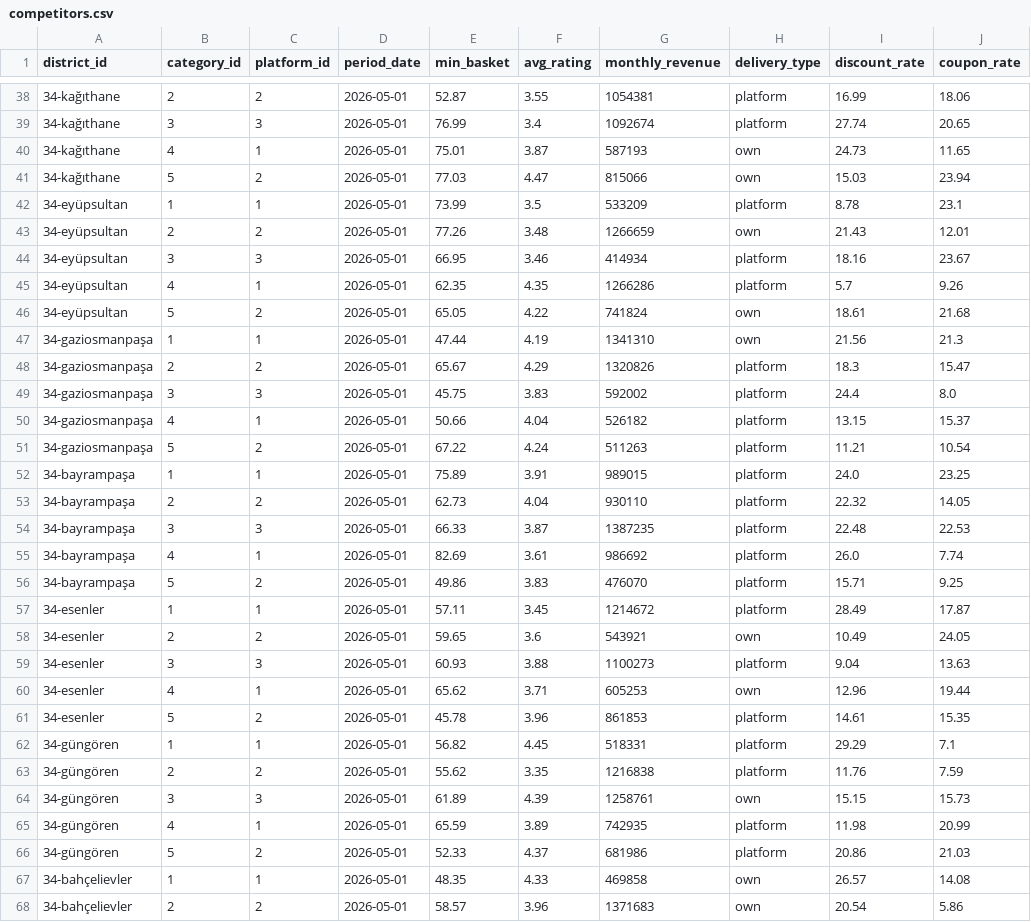
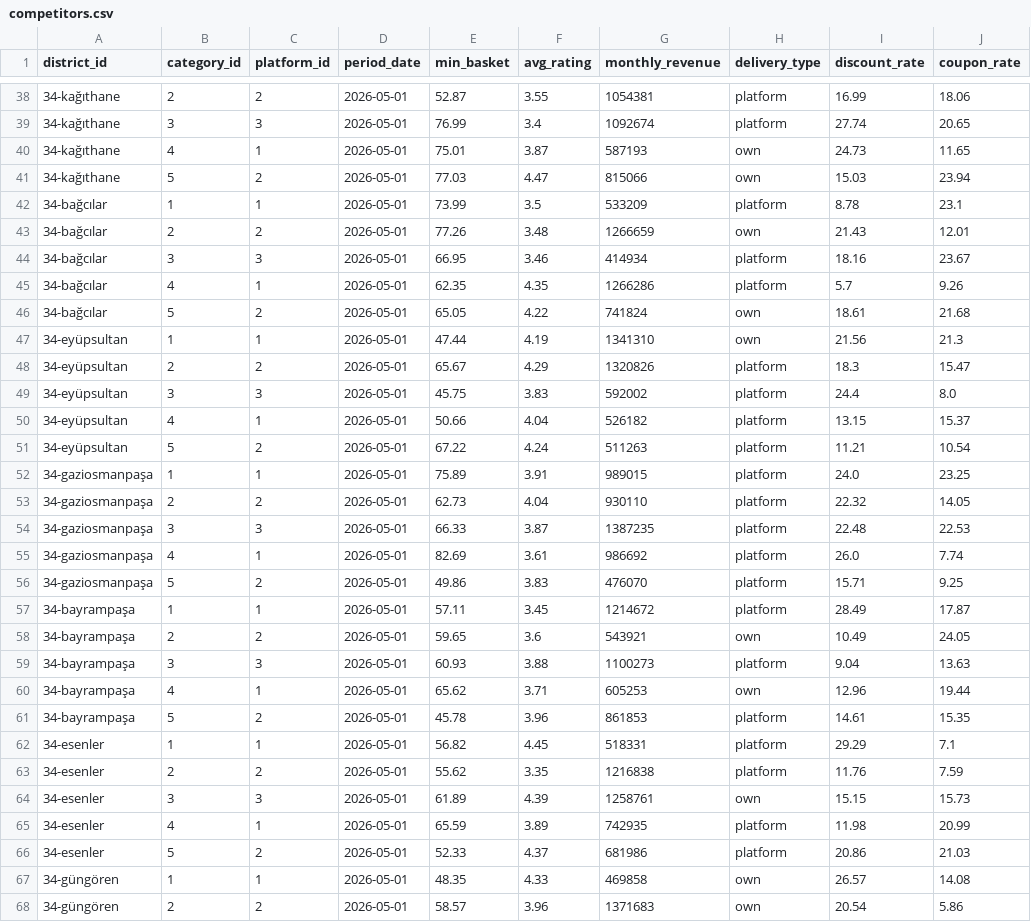
Before and after one commit to DenizTanisman/Restoo-Field_Programme, a CSV file: synthetic_csves/competitors.csv, drawn as a sheet; only a part is shown, gaps mark what is left out; the diff covers the shown part only.

Commit message:
Platform ve District Seeds verileri yoktu projede eklendi.

```diff
--- a/synthetic_csves/competitors.csv
+++ b/synthetic_csves/competitors.csv
@@ -41,28 +41,28 @@ district_id,category_id,platform_id,period_date,min_basket,avg_rating,monthly_re
 34-kağıthane,5,2,2026-05-01,77.03,4.47,815066,own,15.03,23.94
-34-eyüpsultan,1,1,2026-05-01,73.99,3.5,533209,platform,8.78,23.1
-34-eyüpsultan,2,2,2026-05-01,77.26,3.48,1266659,own,21.43,12.01
-34-eyüpsultan,3,3,2026-05-01,66.95,3.46,414934,platform,18.16,23.67
-34-eyüpsultan,4,1,2026-05-01,62.35,4.35,1266286,platform,5.7,9.26
-34-eyüpsultan,5,2,2026-05-01,65.05,4.22,741824,own,18.61,21.68
-34-gaziosmanpaşa,1,1,2026-05-01,47.44,4.19,1341310,own,21.56,21.3
-34-gaziosmanpaşa,2,2,2026-05-01,65.67,4.29,1320826,platform,18.3,15.47
-34-gaziosmanpaşa,3,3,2026-05-01,45.75,3.83,592002,platform,24.4,8.0
-34-gaziosmanpaşa,4,1,2026-05-01,50.66,4.04,526182,platform,13.15,15.37
-34-gaziosmanpaşa,5,2,2026-05-01,67.22,4.24,511263,platform,11.21,10.54
-34-bayrampaşa,1,1,2026-05-01,75.89,3.91,989015,platform,24.0,23.25
-34-bayrampaşa,2,2,2026-05-01,62.73,4.04,930110,platform,22.32,14.05
-34-bayrampaşa,3,3,2026-05-01,66.33,3.87,1387235,platform,22.48,22.53
-34-bayrampaşa,4,1,2026-05-01,82.69,3.61,986692,platform,26.0,7.74
-34-bayrampaşa,5,2,2026-05-01,49.86,3.83,476070,platform,15.71,9.25
-34-esenler,1,1,2026-05-01,57.11,3.45,1214672,platform,28.49,17.87
-34-esenler,2,2,2026-05-01,59.65,3.6,543921,own,10.49,24.05
-34-esenler,3,3,2026-05-01,60.93,3.88,1100273,platform,9.04,13.63
-34-esenler,4,1,2026-05-01,65.62,3.71,605253,own,12.96,19.44
-34-esenler,5,2,2026-05-01,45.78,3.96,861853,platform,14.61,15.35
-34-güngören,1,1,2026-05-01,56.82,4.45,518331,platform,29.29,7.1
-34-güngören,2,2,2026-05-01,55.62,3.35,1216838,platform,11.76,7.59
-34-güngören,3,3,2026-05-01,61.89,4.39,1258761,own,15.15,15.73
-34-güngören,4,1,2026-05-01,65.59,3.89,742935,platform,11.98,20.99
-34-güngören,5,2,2026-05-01,52.33,4.37,681986,platform,20.86,21.03
-34-bahçelievler,1,1,2026-05-01,48.35,4.33,469858,own,26.57,14.08
-34-bahçelievler,2,2,2026-05-01,58.57,3.96,1371683,own,20.54,5.86
+34-bağcılar,1,1,2026-05-01,73.99,3.5,533209,platform,8.78,23.1
+34-bağcılar,2,2,2026-05-01,77.26,3.48,1266659,own,21.43,12.01
+34-bağcılar,3,3,2026-05-01,66.95,3.46,414934,platform,18.16,23.67
+34-bağcılar,4,1,2026-05-01,62.35,4.35,1266286,platform,5.7,9.26
+34-bağcılar,5,2,2026-05-01,65.05,4.22,741824,own,18.61,21.68
+34-eyüpsultan,1,1,2026-05-01,47.44,4.19,1341310,own,21.56,21.3
+34-eyüpsultan,2,2,2026-05-01,65.67,4.29,1320826,platform,18.3,15.47
+34-eyüpsultan,3,3,2026-05-01,45.75,3.83,592002,platform,24.4,8.0
+34-eyüpsultan,4,1,2026-05-01,50.66,4.04,526182,platform,13.15,15.37
+34-eyüpsultan,5,2,2026-05-01,67.22,4.24,511263,platform,11.21,10.54
+34-gaziosmanpaşa,1,1,2026-05-01,75.89,3.91,989015,platform,24.0,23.25
+34-gaziosmanpaşa,2,2,2026-05-01,62.73,4.04,930110,platform,22.32,14.05
+34-gaziosmanpaşa,3,3,2026-05-01,66.33,3.87,1387235,platform,22.48,22.53
+34-gaziosmanpaşa,4,1,2026-05-01,82.69,3.61,986692,platform,26.0,7.74
+34-gaziosmanpaşa,5,2,2026-05-01,49.86,3.83,476070,platform,15.71,9.25
+34-bayrampaşa,1,1,2026-05-01,57.11,3.45,1214672,platform,28.49,17.87
+34-bayrampaşa,2,2,2026-05-01,59.65,3.6,543921,own,10.49,24.05
+34-bayrampaşa,3,3,2026-05-01,60.93,3.88,1100273,platform,9.04,13.63
+34-bayrampaşa,4,1,2026-05-01,65.62,3.71,605253,own,12.96,19.44
+34-bayrampaşa,5,2,2026-05-01,45.78,3.96,861853,platform,14.61,15.35
+34-esenler,1,1,2026-05-01,56.82,4.45,518331,platform,29.29,7.1
+34-esenler,2,2,2026-05-01,55.62,3.35,1216838,platform,11.76,7.59
+34-esenler,3,3,2026-05-01,61.89,4.39,1258761,own,15.15,15.73
+34-esenler,4,1,2026-05-01,65.59,3.89,742935,platform,11.98,20.99
+34-esenler,5,2,2026-05-01,52.33,4.37,681986,platform,20.86,21.03
+34-güngören,1,1,2026-05-01,48.35,4.33,469858,own,26.57,14.08
+34-güngören,2,2,2026-05-01,58.57,3.96,1371683,own,20.54,5.86
```
Also changed, not shown: 53 edited cells elsewhere in this file, synthetic_csves/district_analytics.csv, synthetic_csves/district_metrics.csv, 11 other files.
